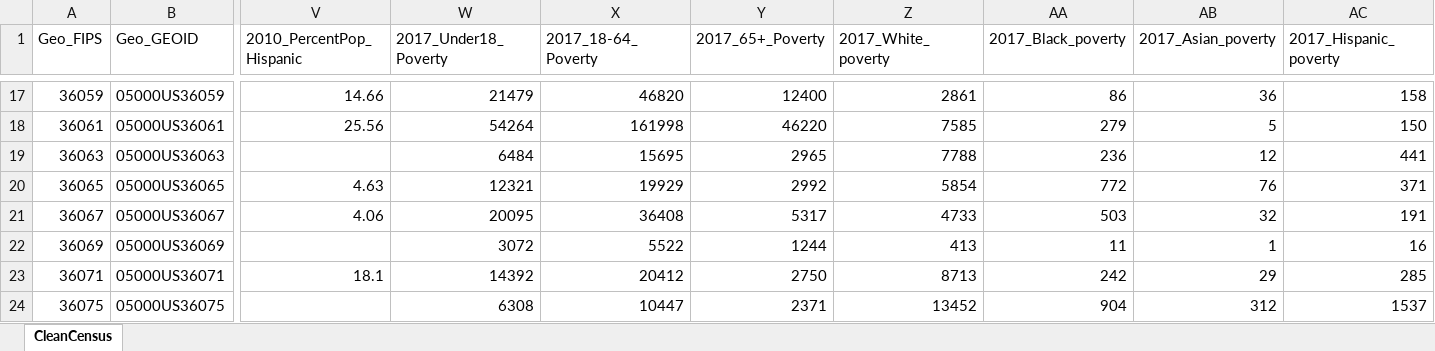
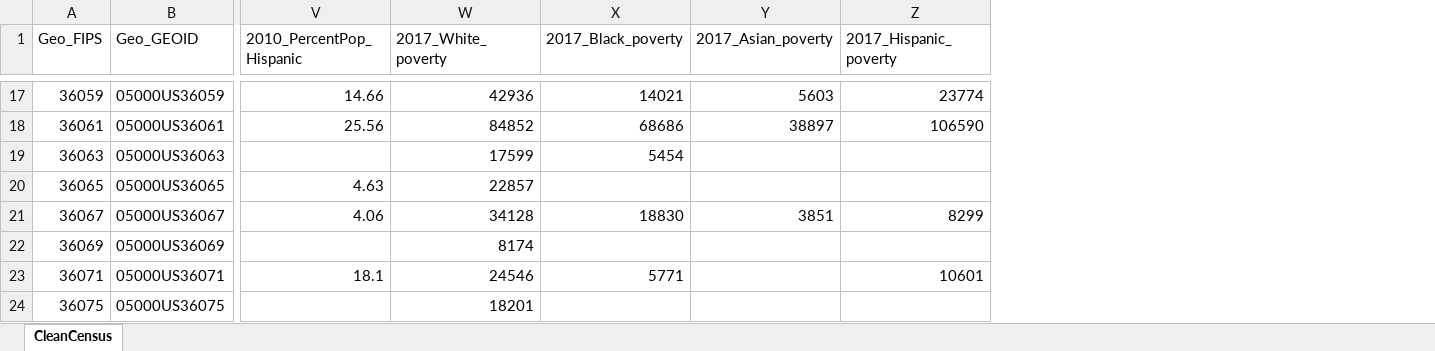
Before and after one commit to barnarderc/workshops, an Excel workbook: Spring 2020/IntrotoAmericanPolitics_CensusData.xlsx, sheet CleanCensus, drawn as a sheet; only a part is shown, gaps mark what is left out; values as stored, in another font and other column widths than the file's, no borders; removed rows and columns are numbered as before the commit, all else as after; the diff covers the shown part only; the diff names each change by its address in the sheet, - before the commit and + after, or states it on an @@ line.

```diff
--- a/Spring 2020/IntrotoAmericanPolitics_CensusData.xlsx (sheet CleanCensus)
+++ b/Spring 2020/IntrotoAmericanPolitics_CensusData.xlsx (sheet CleanCensus)
-column W (2017_Under18_Poverty), rows 17-24: 21479 | 54264 | 6484 | 12321 | 20095 | 3072 | 14392 | 6308
-column X (2017_18-64_Poverty), rows 17-24: 46820 | 161998 | 15695 | 19929 | 36408 | 5522 | 20412 | 10447
-column Y (2017_65+_Poverty), rows 17-24: 12400 | 46220 | 2965 | 2992 | 5317 | 1244 | 2750 | 2371
-W17 (2017_White_poverty): 2861
+W17 (2017_White_poverty): 42936
-X17 (2017_Black_poverty): 86
+X17 (2017_Black_poverty): 14021
-Y17 (2017_Asian_poverty): 36
+Y17 (2017_Asian_poverty): 5603
-Z17 (2017_Hispanic_poverty): 158
+Z17 (2017_Hispanic_poverty): 23774
-W18 (2017_White_poverty): 7585
+W18 (2017_White_poverty): 84852
-X18 (2017_Black_poverty): 279
+X18 (2017_Black_poverty): 68686
-Y18 (2017_Asian_poverty): 5
+Y18 (2017_Asian_poverty): 38897
-Z18 (2017_Hispanic_poverty): 150
+Z18 (2017_Hispanic_poverty): 106590
-W19 (2017_White_poverty): 7788
+W19 (2017_White_poverty): 17599
-X19 (2017_Black_poverty): 236
+X19 (2017_Black_poverty): 5454
-Y19 (2017_Asian_poverty): 12
+Y19 (2017_Asian_poverty): (empty)
-Z19 (2017_Hispanic_poverty): 441
+Z19 (2017_Hispanic_poverty): (empty)
-W20 (2017_White_poverty): 5854
+W20 (2017_White_poverty): 22857
-X20 (2017_Black_poverty): 772
+X20 (2017_Black_poverty): (empty)
-Y20 (2017_Asian_poverty): 76
+Y20 (2017_Asian_poverty): (empty)
-Z20 (2017_Hispanic_poverty): 371
+Z20 (2017_Hispanic_poverty): (empty)
-W21 (2017_White_poverty): 4733
+W21 (2017_White_poverty): 34128
-X21 (2017_Black_poverty): 503
+X21 (2017_Black_poverty): 18830
-Y21 (2017_Asian_poverty): 32
+Y21 (2017_Asian_poverty): 3851
-Z21 (2017_Hispanic_poverty): 191
+Z21 (2017_Hispanic_poverty): 8299
-W22 (2017_White_poverty): 413
+W22 (2017_White_poverty): 8174
-X22 (2017_Black_poverty): 11
+X22 (2017_Black_poverty): (empty)
-Y22 (2017_Asian_poverty): 1
+Y22 (2017_Asian_poverty): (empty)
-Z22 (2017_Hispanic_poverty): 16
+Z22 (2017_Hispanic_poverty): (empty)
-W23 (2017_White_poverty): 8713
+W23 (2017_White_poverty): 24546
-X23 (2017_Black_poverty): 242
+X23 (2017_Black_poverty): 5771
-Y23 (2017_Asian_poverty): 29
+Y23 (2017_Asian_poverty): (empty)
-Z23 (2017_Hispanic_poverty): 285
+Z23 (2017_Hispanic_poverty): 10601
-W24 (2017_White_poverty): 13452
+W24 (2017_White_poverty): 18201
-X24 (2017_Black_poverty): 904
+X24 (2017_Black_poverty): (empty)
-Y24 (2017_Asian_poverty): 312
+Y24 (2017_Asian_poverty): (empty)
-Z24 (2017_Hispanic_poverty): 1537
+Z24 (2017_Hispanic_poverty): (empty)
```
Also changed, not shown: 23 removed rows and 124 edited cells elsewhere in this sheet.
